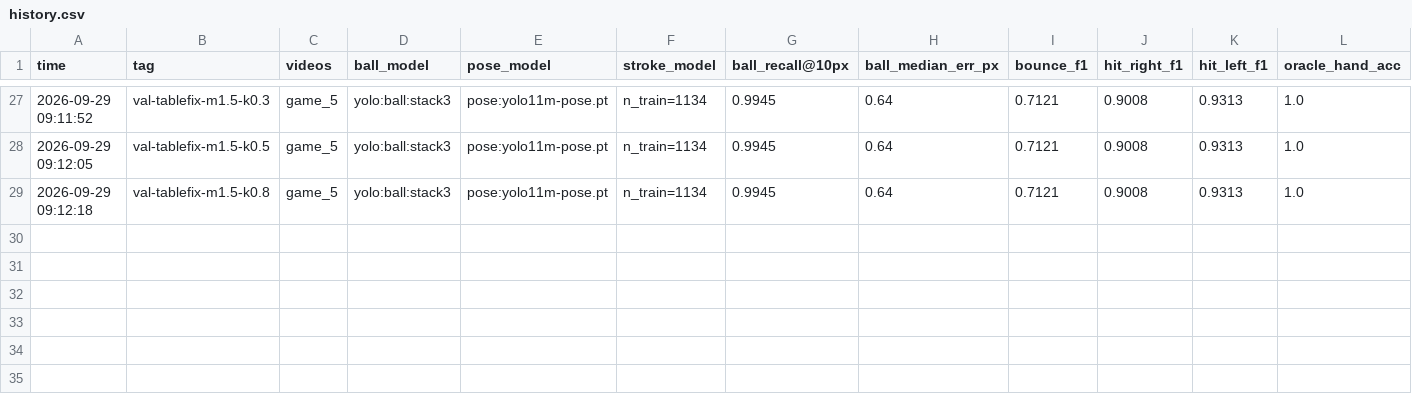
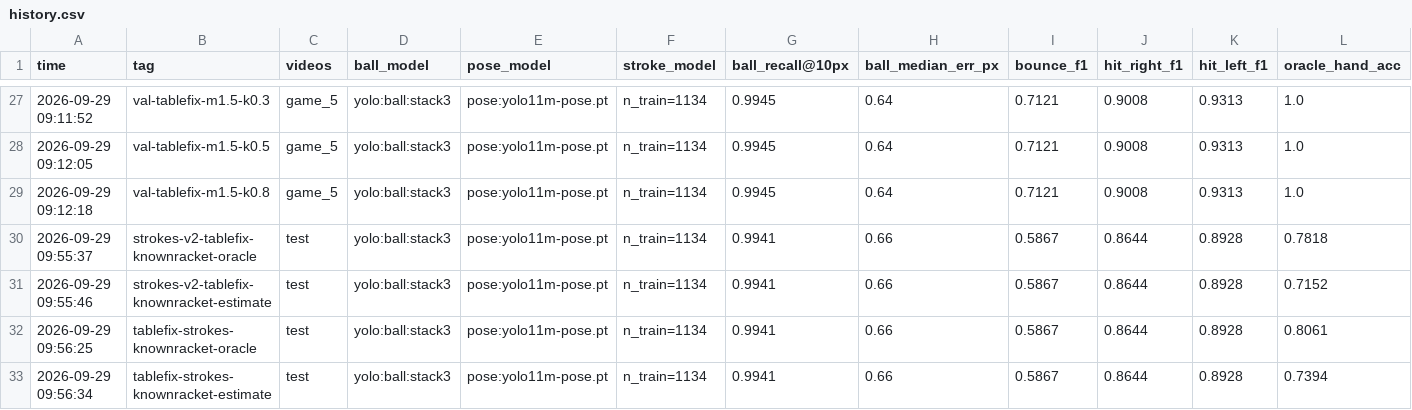
Before and after one commit to kevnlin/pongAI, a CSV file: results/history.csv, drawn as a sheet; only a part is shown, gaps mark what is left out; rows hold the shown columns only; the diff names each change by its address in the sheet, - before the commit and + after, or states it on an @@ line.

```diff
--- a/results/history.csv
+++ b/results/history.csv
+row 30: 2026-09-29 09:55:37 | strokes-v2-tablefix-knownracket-oracle | test | yolo:ball:stack3 | pose:yolo11m-pose.pt | n_train=1134 | 0.9941 | 0.66 | 0.5867 | 0.8644 | 0.8928 | 0.7818
+row 31: 2026-09-29 09:55:46 | strokes-v2-tablefix-knownracket-estimate | test | yolo:ball:stack3 | pose:yolo11m-pose.pt | n_train=1134 | 0.9941 | 0.66 | 0.5867 | 0.8644 | 0.8928 | 0.7152
+row 32: 2026-09-29 09:56:25 | tablefix-strokes-knownracket-oracle | test | yolo:ball:stack3 | pose:yolo11m-pose.pt | n_train=1134 | 0.9941 | 0.66 | 0.5867 | 0.8644 | 0.8928 | 0.8061
+row 33: 2026-09-29 09:56:34 | tablefix-strokes-knownracket-estimate | test | yolo:ball:stack3 | pose:yolo11m-pose.pt | n_train=1134 | 0.9941 | 0.66 | 0.5867 | 0.8644 | 0.8928 | 0.7394
```
Also changed, not shown: results/history_vlm.csv, 12 other files.
